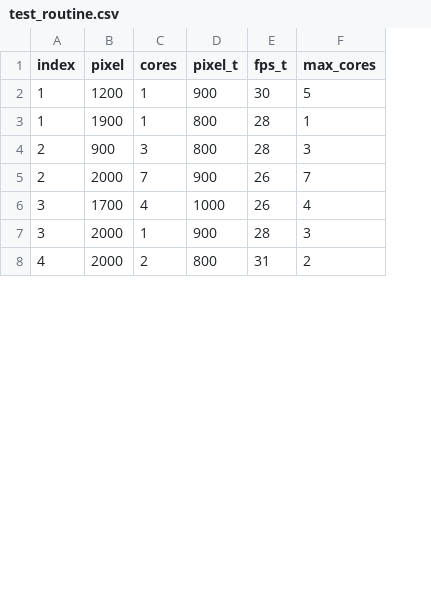
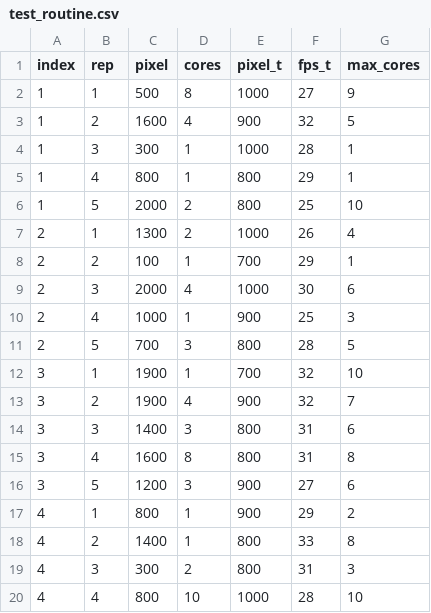
Before and after one commit to borissedlak/elastic-workbench, a CSV file: results/E1/test_routine.csv, drawn as a sheet; only a part is shown; removed rows and columns are numbered as before the commit, all else as after; the diff covers the shown part only; the diff names each change by its address in the sheet, - before the commit and + after, or states it on an @@ line.

Commit message:
add index to file

```diff
--- a/results/E1/test_routine.csv
+++ b/results/E1/test_routine.csv
+column B (rep), rows 3-4: 2 | 3; row 11: 5; row 13: 2; row 16: 5; row 19: 3
+row 2: 1 | 1 | 500 | 8 | 1000 | 27 | 9
-C3 (pixel): 1200
+C3 (pixel): 1600
-D3 (cores): 1
+D3 (cores): 4
-F3 (fps_t): 30
+F3 (fps_t): 32
-C4 (pixel): 1900
+C4 (pixel): 300
-E4 (pixel_t): 800
+E4 (pixel_t): 1000
+row 5: 1 | 4 | 800 | 1 | 800 | 29 | 1
+row 6: 1 | 5 | 2000 | 2 | 800 | 25 | 10
+row 7: 2 | 1 | 1300 | 2 | 1000 | 26 | 4
+row 8: 2 | 2 | 100 | 1 | 700 | 29 | 1
+row 9: 2 | 3 | 2000 | 4 | 1000 | 30 | 6
+row 10: 2 | 4 | 1000 | 1 | 900 | 25 | 3
-C11 (pixel): 900
+C11 (pixel): 700
-G11 (max_cores): 3
+G11 (max_cores): 5
-row 5: 2 | 2000 | 7 | 900 | 26 | 7
+row 12: 3 | 1 | 1900 | 1 | 700 | 32 | 10
-C13 (pixel): 1700
+C13 (pixel): 1900
-E13 (pixel_t): 1000
+E13 (pixel_t): 900
-F13 (fps_t): 26
+F13 (fps_t): 32
-G13 (max_cores): 4
+G13 (max_cores): 7
+row 14: 3 | 3 | 1400 | 3 | 800 | 31 | 6
+row 15: 3 | 4 | 1600 | 8 | 800 | 31 | 8
-C16 (pixel): 2000
+C16 (pixel): 1200
-D16 (cores): 1
+D16 (cores): 3
-F16 (fps_t): 28
+F16 (fps_t): 27
-G16 (max_cores): 3
+G16 (max_cores): 6
+row 17: 4 | 1 | 800 | 1 | 900 | 29 | 2
+row 18: 4 | 2 | 1400 | 1 | 800 | 33 | 8
-C19 (pixel): 2000
+C19 (pixel): 300
-G19 (max_cores): 2
+G19 (max_cores): 3
+row 20: 4 | 4 | 800 | 10 | 1000 | 28 | 10
```
Also changed, not shown: 3 added rows and 10 edited cells elsewhere in this file, 1 other file.
